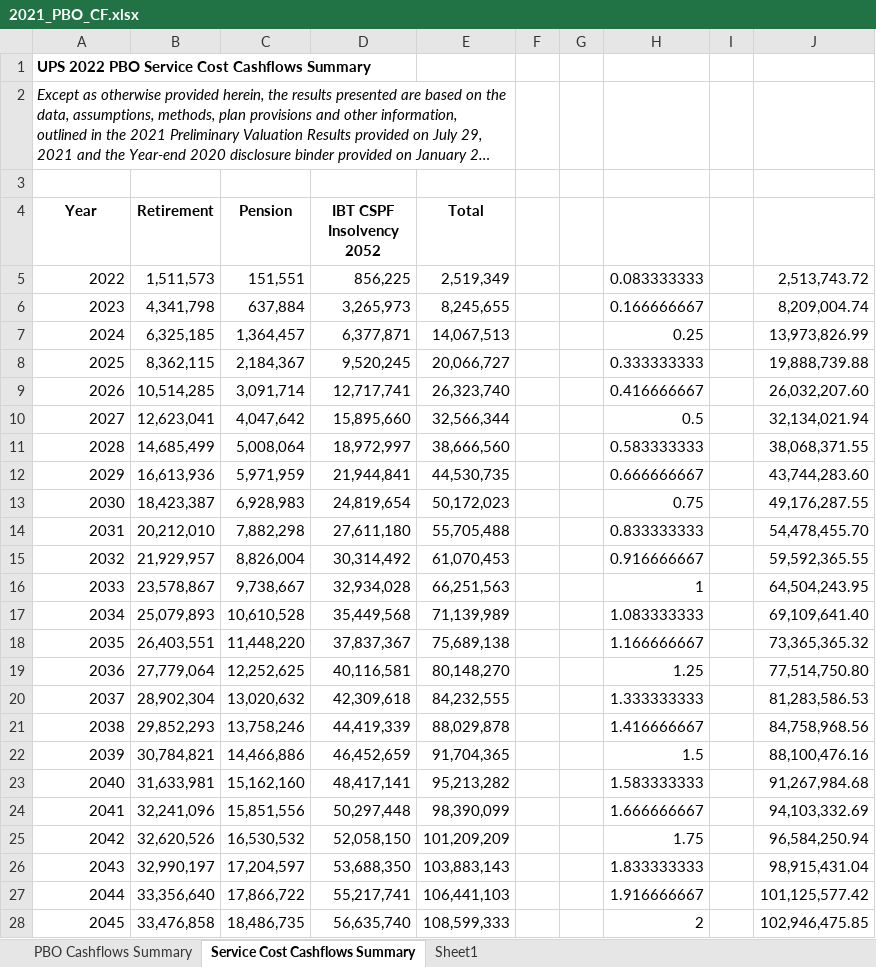
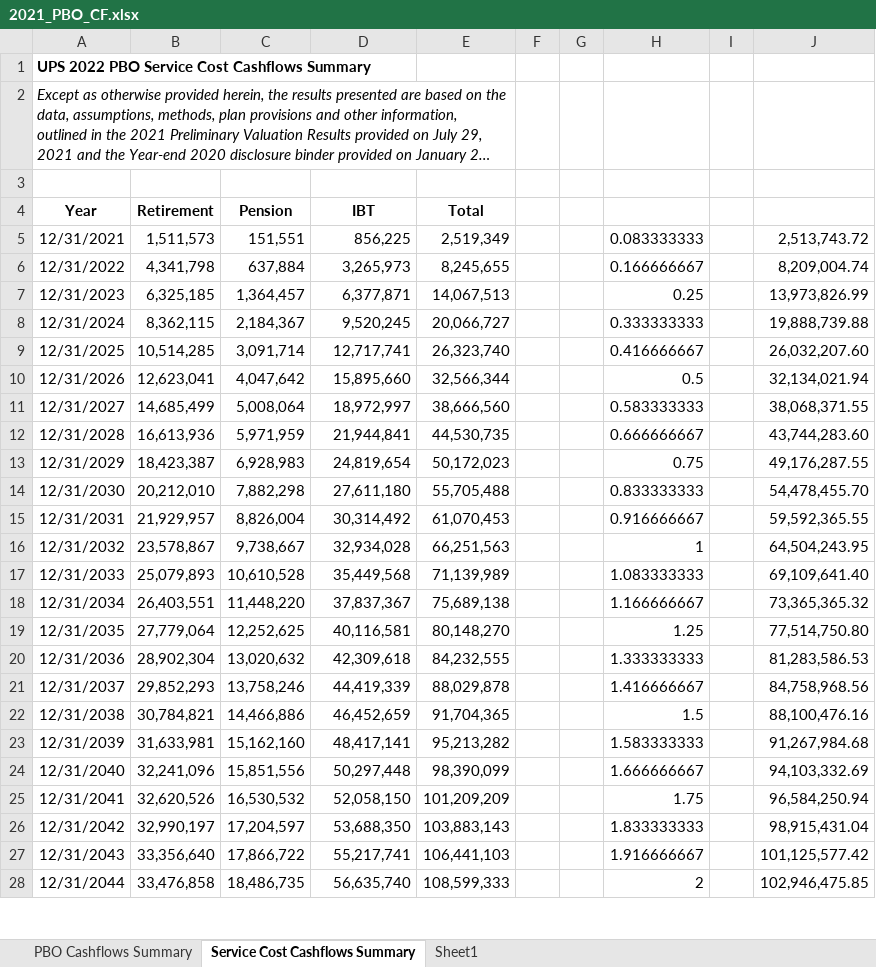
Before and after one commit to pforjoe/SAA, an Excel workbook: 2021_PBO_CF.xlsx, sheet Service Cost Cashflows Summary, drawn as a sheet; only a part is shown; long unchanged cells end in …; values as stored, in another font and other column widths than the file's, no borders; the diff covers the shown part only; the diff names each change by its address in the sheet, - before the commit and + after, or states it on an @@ line.

Commit message:
Update 2021_PBO_CF.xlsx

```diff
--- a/2021_PBO_CF.xlsx (sheet Service Cost Cashflows Summary)
+++ b/2021_PBO_CF.xlsx (sheet Service Cost Cashflows Summary)
-D4: IBT CSPF Insolvency 2052
+D4: IBT
-A5 (Year): 2022
+A5 (Year): 12/31/2021
-A6 (Year): 2023
+A6 (Year): 12/31/2022
-A7 (Year): 2024
+A7 (Year): 12/31/2023
-A8 (Year): 2025
+A8 (Year): 12/31/2024
-A9 (Year): 2026
+A9 (Year): 12/31/2025
-A10 (Year): 2027
+A10 (Year): 12/31/2026
-A11 (Year): 2028
+A11 (Year): 12/31/2027
-A12 (Year): 2029
+A12 (Year): 12/31/2028
-A13 (Year): 2030
+A13 (Year): 12/31/2029
-A14 (Year): 2031
+A14 (Year): 12/31/2030
-A15 (Year): 2032
+A15 (Year): 12/31/2031
-A16 (Year): 2033
+A16 (Year): 12/31/2032
-A17 (Year): 2034
+A17 (Year): 12/31/2033
-A18 (Year): 2035
+A18 (Year): 12/31/2034
-A19 (Year): 2036
+A19 (Year): 12/31/2035
-A20 (Year): 2037
+A20 (Year): 12/31/2036
-A21 (Year): 2038
+A21 (Year): 12/31/2037
-A22 (Year): 2039
+A22 (Year): 12/31/2038
-A23 (Year): 2040
+A23 (Year): 12/31/2039
-A24 (Year): 2041
+A24 (Year): 12/31/2040
-A25 (Year): 2042
+A25 (Year): 12/31/2041
-A26 (Year): 2043
+A26 (Year): 12/31/2042
-A27 (Year): 2044
+A27 (Year): 12/31/2043
-A28 (Year): 2045
+A28 (Year): 12/31/2044
```
Also changed, not shown: 56 edited cells elsewhere in this sheet.
